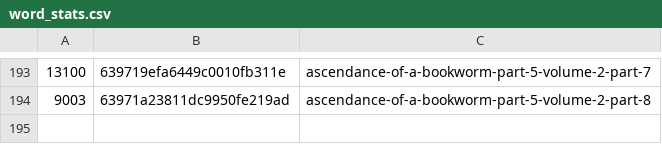
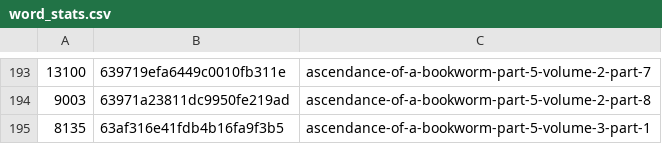
Before and after one commit to talisein/aoab-monitor, a CSV file: data/word_stats.csv, drawn as a sheet; only a part is shown, gaps mark what is left out; the diff names each change by its address in the sheet, - before the commit and + after, or states it on an @@ line.

```diff
--- a/data/word_stats.csv
+++ b/data/word_stats.csv
+row 195: 8135 | 63af316e41fdb4b16fa9f3b5 | ascendance-of-a-bookworm-part-5-volume-3-part-1
```
